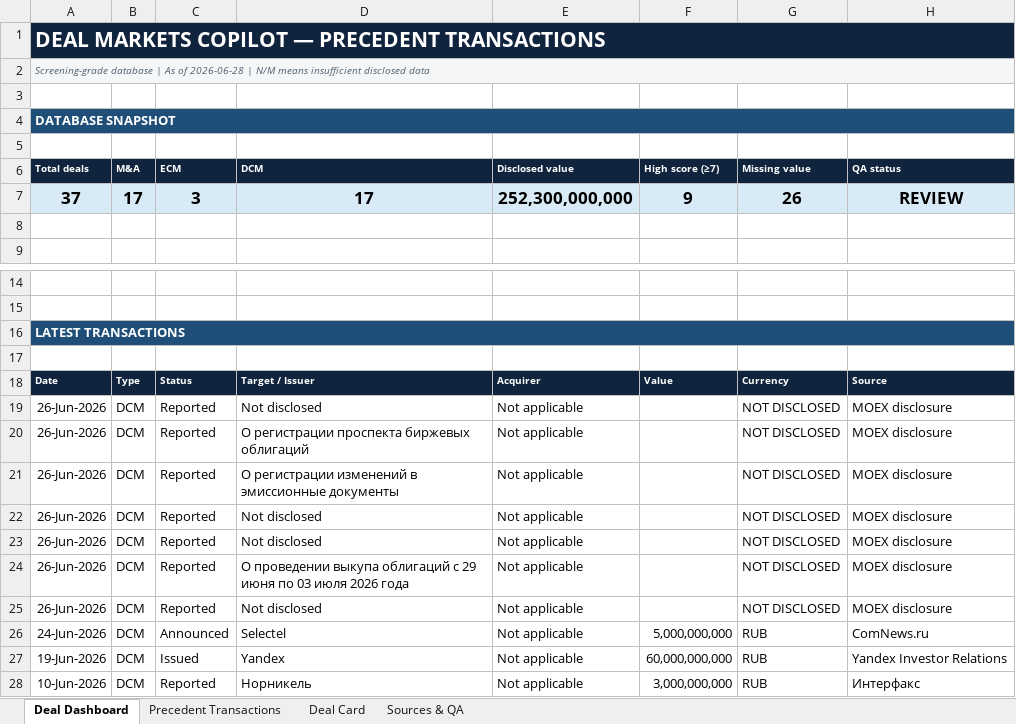
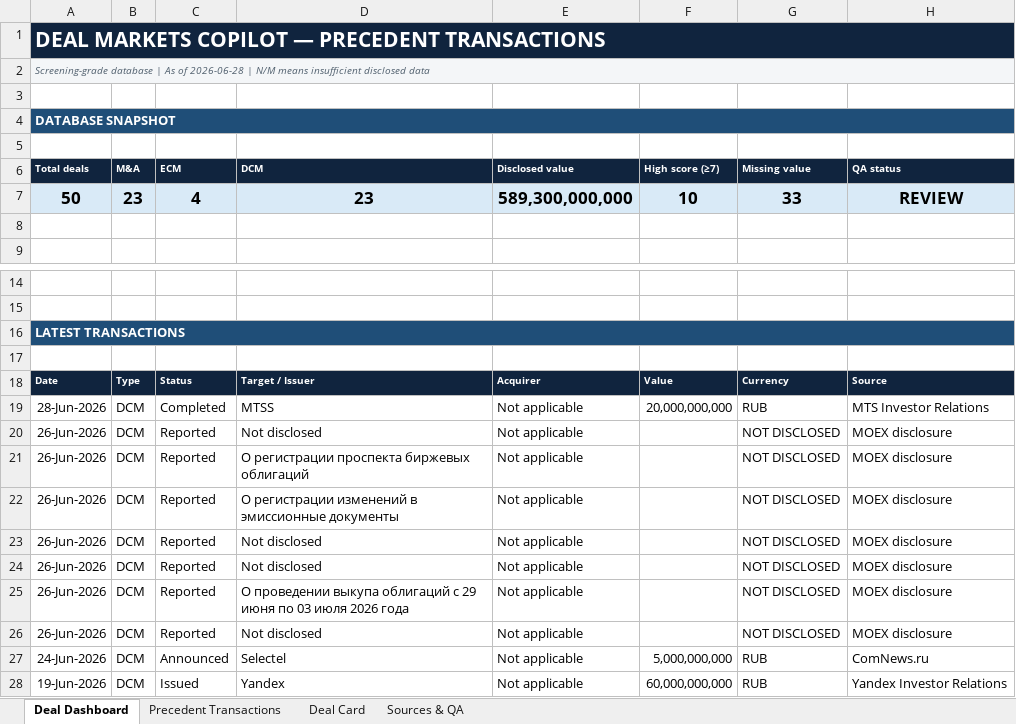
Before and after one commit to irisaurum/deal-markets-copilot, an Excel workbook: output/precedent_transactions.xlsx, sheet Deal Dashboard, drawn as a sheet; only a part is shown, gaps mark what is left out; values as stored, in another font and other column widths than the file's, no borders; removed rows and columns are numbered as before the commit, all else as after; the diff names each change by its address in the sheet, - before the commit and + after, or states it on an @@ line.

```diff
--- a/output/precedent_transactions.xlsx (sheet Deal Dashboard)
+++ b/output/precedent_transactions.xlsx (sheet Deal Dashboard)
-row 7: 37 | 17 | 3 | 17 | 252,300,000,000 | 9 | 26 | REVIEW
+row 7: 50 | 23 | 4 | 23 | 589,300,000,000 | 10 | 33 | REVIEW
+row 19: 28-Jun-2026 | DCM | Completed | MTSS | Not applicable | 20,000,000,000 | RUB | MTS Investor Relations
-row 28: 10-Jun-2026 | DCM | Reported | Норникель | Not applicable | 3,000,000,000 | RUB | Интерфакс
```
Also changed, not shown: sheet Precedent Transactions, sheet Sources & QA, sheet Deal Card, formulas that keep their value, 11 other files.
